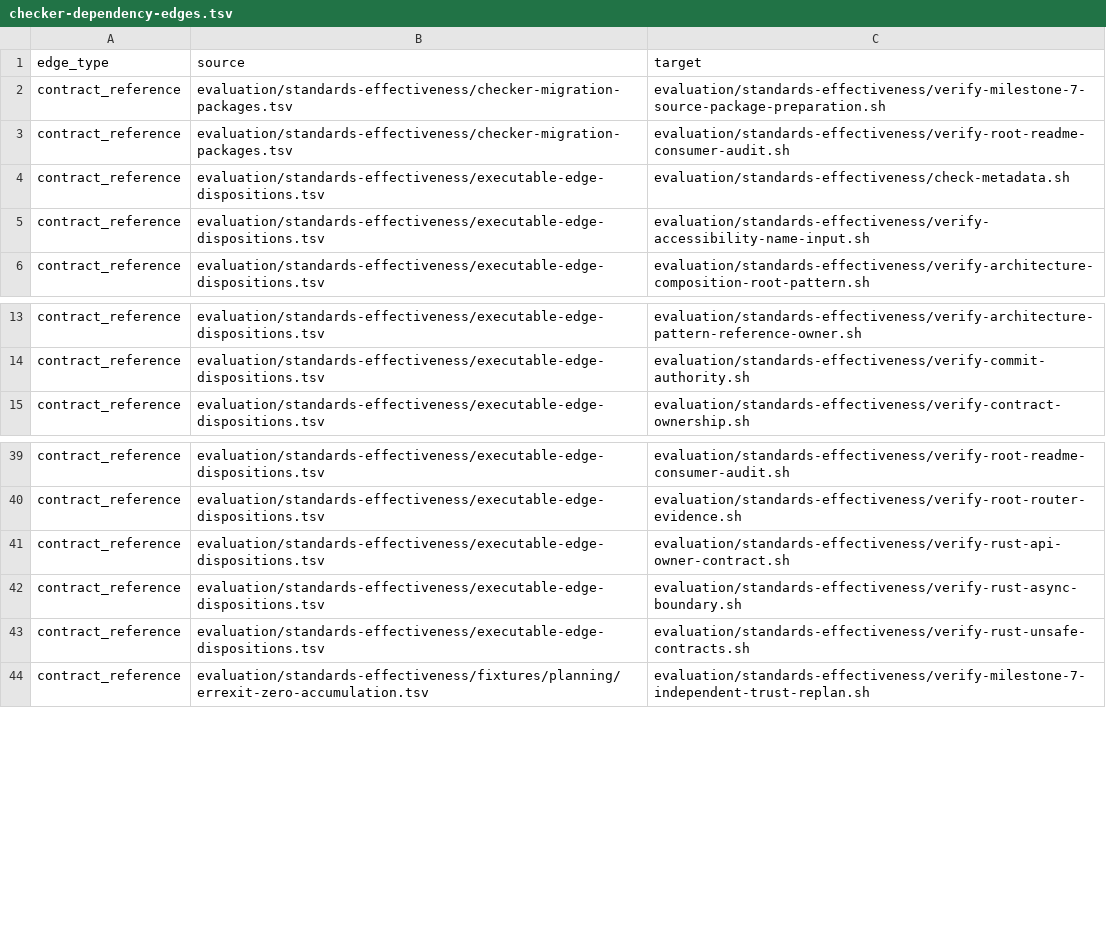
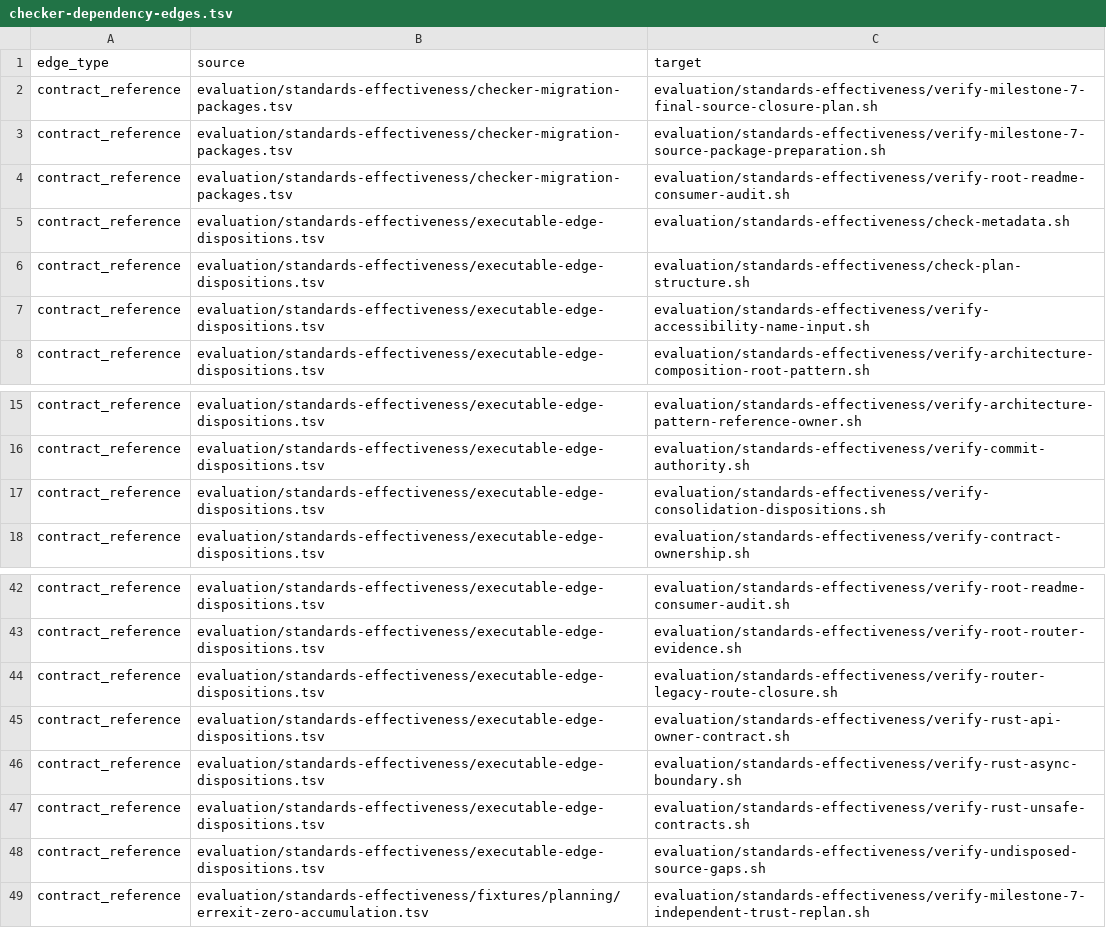
Before and after one commit to MrScripty/Coding-Standards, a TSV file: evaluation/standards-effectiveness/generated/checker-dependency-edges.tsv, drawn as a sheet; only a part is shown, gaps mark what is left out.

```diff
--- a/evaluation/standards-effectiveness/generated/checker-dependency-edges.tsv
+++ b/evaluation/standards-effectiveness/generated/checker-dependency-edges.tsv
@@ -1,2 +1,3 @@
 edge_type	source	target
+contract_reference	evaluation/standards-effectiveness/checker-migration-packages.tsv	evaluation/standards-effectiveness/verify-milestone-7-final-source-closure-plan.sh
 contract_reference	evaluation/standards-effectiveness/checker-migration-packages.tsv	evaluation/standards-effectiveness/verify-milestone-7-source-package-preparation.sh
@@ -4,2 +5,3 @@ contract_reference	evaluation/standards-effectiveness/checker-migration-packages
 contract_reference	evaluation/standards-effectiveness/executable-edge-dispositions.tsv	evaluation/standards-effectiveness/check-metadata.sh
+contract_reference	evaluation/standards-effectiveness/executable-edge-dispositions.tsv	evaluation/standards-effectiveness/check-plan-structure.sh
 contract_reference	evaluation/standards-effectiveness/executable-edge-dispositions.tsv	evaluation/standards-effectiveness/verify-accessibility-name-input.sh
@@ -14,2 +16,3 @@ contract_reference	evaluation/standards-effectiveness/executable-edge-dispositio
 contract_reference	evaluation/standards-effectiveness/executable-edge-dispositions.tsv	evaluation/standards-effectiveness/verify-commit-authority.sh
+contract_reference	evaluation/standards-effectiveness/executable-edge-dispositions.tsv	evaluation/standards-effectiveness/verify-consolidation-dispositions.sh
 contract_reference	evaluation/standards-effectiveness/executable-edge-dispositions.tsv	evaluation/standards-effectiveness/verify-contract-ownership.sh
@@ -40,2 +43,3 @@ contract_reference	evaluation/standards-effectiveness/executable-edge-dispositio
 contract_reference	evaluation/standards-effectiveness/executable-edge-dispositions.tsv	evaluation/standards-effectiveness/verify-root-router-evidence.sh
+contract_reference	evaluation/standards-effectiveness/executable-edge-dispositions.tsv	evaluation/standards-effectiveness/verify-router-legacy-route-closure.sh
 contract_reference	evaluation/standards-effectiveness/executable-edge-dispositions.tsv	evaluation/standards-effectiveness/verify-rust-api-owner-contract.sh
@@ -43,2 +47,3 @@ contract_reference	evaluation/standards-effectiveness/executable-edge-dispositio
 contract_reference	evaluation/standards-effectiveness/executable-edge-dispositions.tsv	evaluation/standards-effectiveness/verify-rust-unsafe-contracts.sh
+contract_reference	evaluation/standards-effectiveness/executable-edge-dispositions.tsv	evaluation/standards-effectiveness/verify-undisposed-source-gaps.sh
 contract_reference	evaluation/standards-effectiveness/fixtures/planning/errexit-zero-accumulation.tsv	evaluation/standards-effectiveness/verify-milestone-7-independent-trust-replan.sh
```
Also changed, not shown: evaluation/standards-effectiveness/checker-migration-packages.tsv, evaluation/standards-effectiveness/executable-edge-dispositions.tsv, 10 other files.
